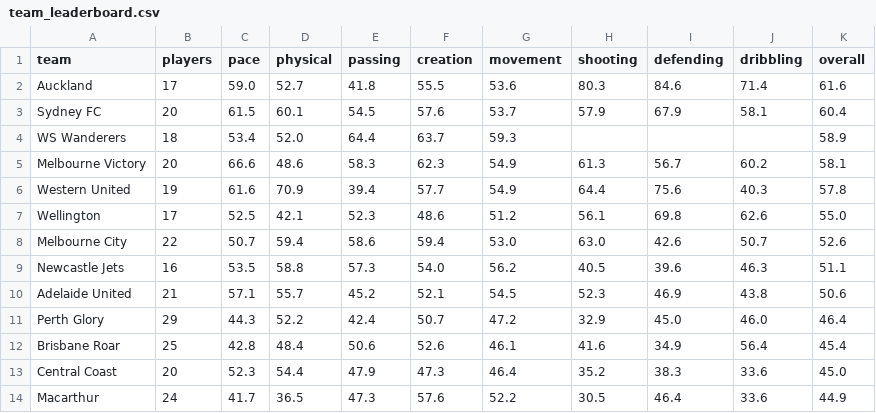
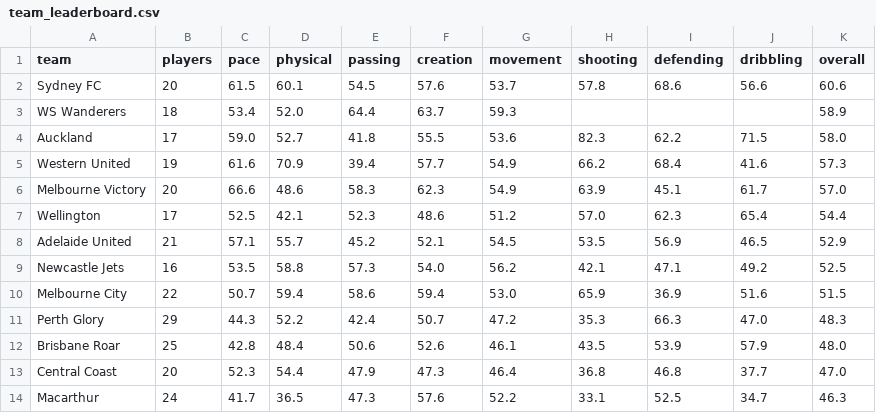
Before and after one commit to mgmt-alt/opendata, a CSV file: src/visualization/output/team_leaderboard.csv, drawn as a sheet.

```diff
--- a/src/visualization/output/team_leaderboard.csv
+++ b/src/visualization/output/team_leaderboard.csv
@@ -1,14 +1,14 @@
 team,players,pace,physical,passing,creation,movement,shooting,defending,dribbling,overall
-Auckland,17,59.0,52.7,41.8,55.5,53.6,80.3,84.6,71.4,61.6
-Sydney FC,20,61.5,60.1,54.5,57.6,53.7,57.9,67.9,58.1,60.4
+Sydney FC,20,61.5,60.1,54.5,57.6,53.7,57.8,68.6,56.6,60.6
 WS Wanderers,18,53.4,52.0,64.4,63.7,59.3,,,,58.9
-Melbourne Victory,20,66.6,48.6,58.3,62.3,54.9,61.3,56.7,60.2,58.1
-Western United,19,61.6,70.9,39.4,57.7,54.9,64.4,75.6,40.3,57.8
-Wellington,17,52.5,42.1,52.3,48.6,51.2,56.1,69.8,62.6,55.0
-Melbourne City,22,50.7,59.4,58.6,59.4,53.0,63.0,42.6,50.7,52.6
-Newcastle Jets,16,53.5,58.8,57.3,54.0,56.2,40.5,39.6,46.3,51.1
-Adelaide United,21,57.1,55.7,45.2,52.1,54.5,52.3,46.9,43.8,50.6
-Perth Glory,29,44.3,52.2,42.4,50.7,47.2,32.9,45.0,46.0,46.4
-Brisbane Roar,25,42.8,48.4,50.6,52.6,46.1,41.6,34.9,56.4,45.4
-Central Coast,20,52.3,54.4,47.9,47.3,46.4,35.2,38.3,33.6,45.0
-Macarthur,24,41.7,36.5,47.3,57.6,52.2,30.5,46.4,33.6,44.9
+Auckland,17,59.0,52.7,41.8,55.5,53.6,82.3,62.2,71.5,58.0
+Western United,19,61.6,70.9,39.4,57.7,54.9,66.2,68.4,41.6,57.3
+Melbourne Victory,20,66.6,48.6,58.3,62.3,54.9,63.9,45.1,61.7,57.0
+Wellington,17,52.5,42.1,52.3,48.6,51.2,57.0,62.3,65.4,54.4
+Adelaide United,21,57.1,55.7,45.2,52.1,54.5,53.5,56.9,46.5,52.9
+Newcastle Jets,16,53.5,58.8,57.3,54.0,56.2,42.1,47.1,49.2,52.5
+Melbourne City,22,50.7,59.4,58.6,59.4,53.0,65.9,36.9,51.6,51.5
+Perth Glory,29,44.3,52.2,42.4,50.7,47.2,35.3,66.3,47.0,48.3
+Brisbane Roar,25,42.8,48.4,50.6,52.6,46.1,43.5,53.9,57.9,48.0
+Central Coast,20,52.3,54.4,47.9,47.3,46.4,36.8,46.8,37.7,47.0
+Macarthur,24,41.7,36.5,47.3,57.6,52.2,33.1,52.5,34.7,46.3
```
Also changed, not shown: src/visualization/output/sample_leaderboard.csv, 4 other files.
